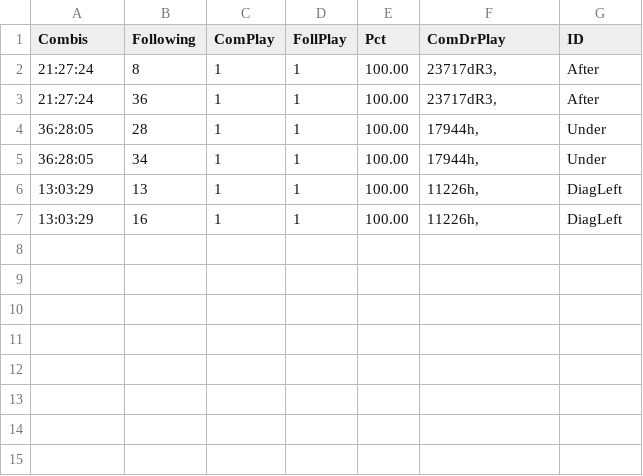
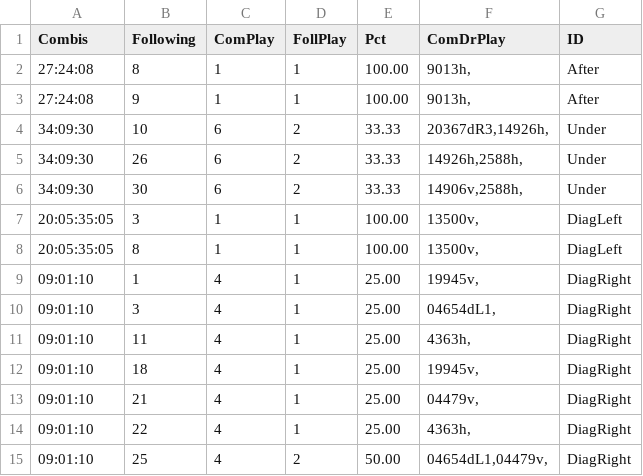
Before and after one commit to csnlcbtt/wix, a CSV file: csv/pwhzprjpl.csv, drawn as a sheet.

```diff
--- a/csv/pwhzprjpl.csv
+++ b/csv/pwhzprjpl.csv
@@ -1,7 +1,15 @@
 "Combis","Following","ComPlay","FollPlay","Pct","ComDrPlay","ID"
-"21:27:24",8,1,1,100.00,"23717dR3,","After"
-"21:27:24",36,1,1,100.00,"23717dR3,","After"
-"36:28:05",28,1,1,100.00,"17944h,","Under"
-"36:28:05",34,1,1,100.00,"17944h,","Under"
-"13:03:29",13,1,1,100.00,"11226h,","DiagLeft"
-"13:03:29",16,1,1,100.00,"11226h,","DiagLeft"
+"27:24:08",8,1,1,100.00,"9013h,","After"
+"27:24:08",9,1,1,100.00,"9013h,","After"
+"34:09:30",10,6,2,33.33,"20367dR3,14926h,","Under"
+"34:09:30",26,6,2,33.33,"14926h,2588h,","Under"
+"34:09:30",30,6,2,33.33,"14906v,2588h,","Under"
+"20:05:35:05",3,1,1,100.00,"13500v,","DiagLeft"
+"20:05:35:05",8,1,1,100.00,"13500v,","DiagLeft"
+"09:01:10",1,4,1,25.00,"19945v,","DiagRight"
+"09:01:10",3,4,1,25.00,"04654dL1,","DiagRight"
+"09:01:10",11,4,1,25.00,"4363h,","DiagRight"
+"09:01:10",18,4,1,25.00,"19945v,","DiagRight"
+"09:01:10",21,4,1,25.00,"04479v,","DiagRight"
+"09:01:10",22,4,1,25.00,"4363h,","DiagRight"
+"09:01:10",25,4,2,50.00,"04654dL1,04479v,","DiagRight"
```
Also changed, not shown: csv/p2hznhist.csv, csv/p2wkass.csv, 28 other files.
